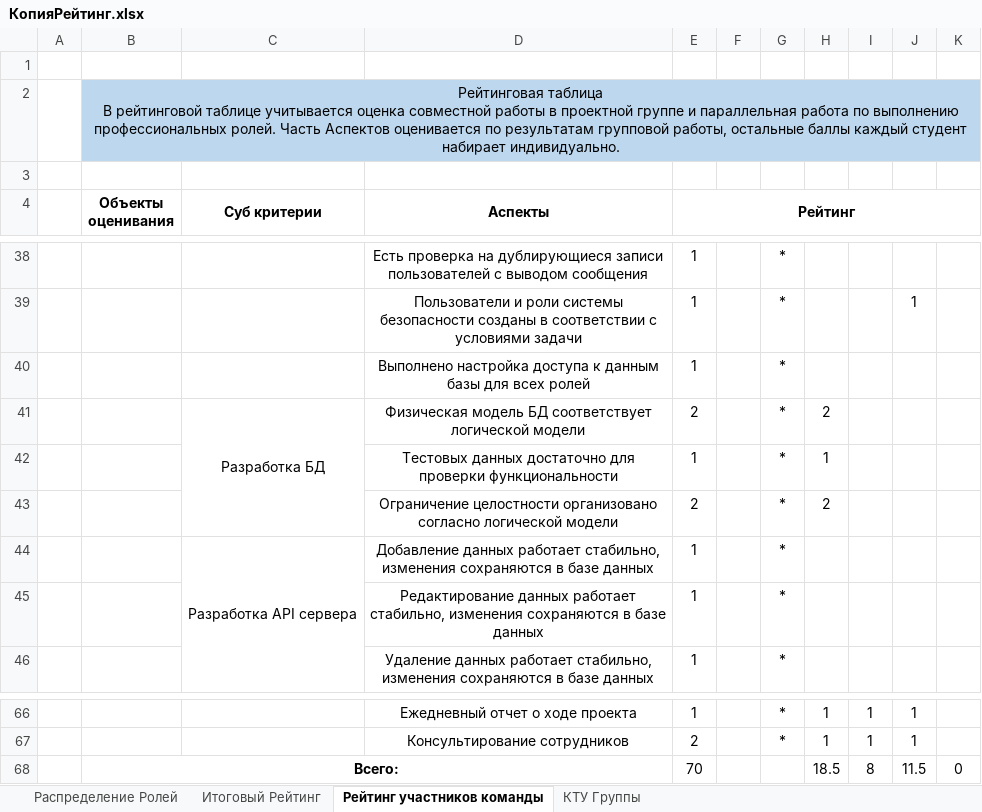
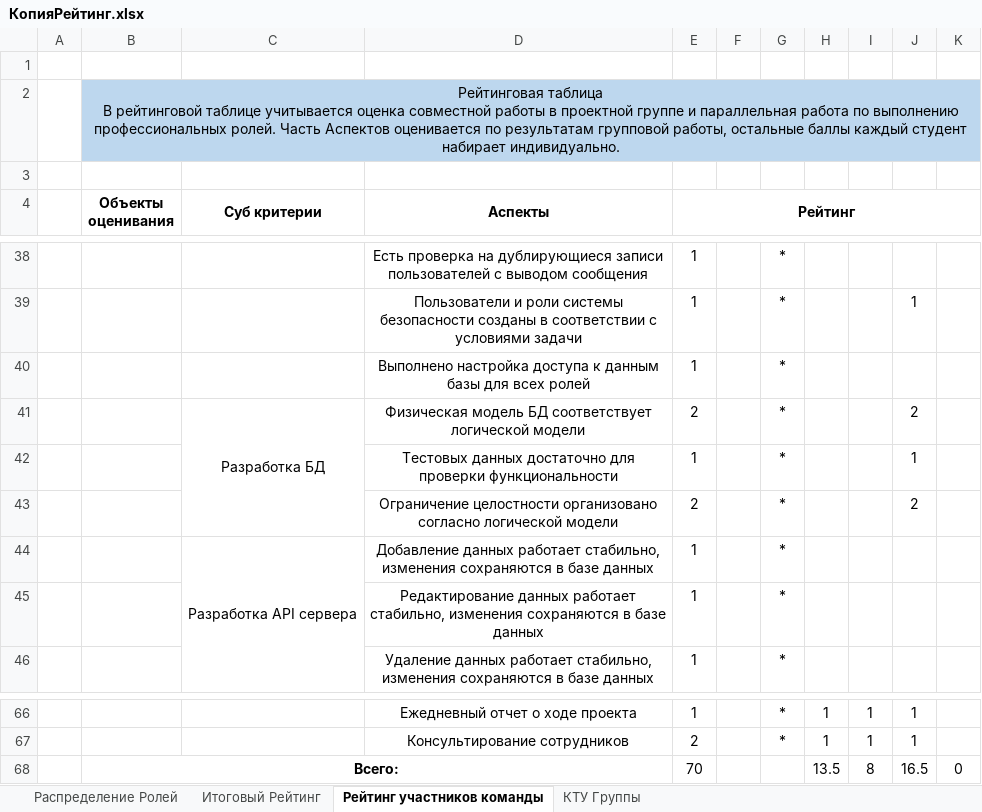
Before and after one commit to MEGADARKKILLA/abube_zakazi, an Excel workbook: КопияРейтинг.xlsx, sheet Рейтинг участников команды, drawn as a sheet; only a part is shown, gaps mark what is left out; values as stored, in another font and other column widths than the file's, no borders; the diff names each change by its address in the sheet, - before the commit and + after, or states it on an @@ line.

```diff
--- a/КопияРейтинг.xlsx (sheet Рейтинг участников команды)
+++ b/КопияРейтинг.xlsx (sheet Рейтинг участников команды)
-H41: 2
+H41: (empty)
-J41: (empty)
+J41: 2
-H42: 1
+H42: (empty)
-J42: (empty)
+J42: 1
-H43: 2
+H43: (empty)
-J43: (empty)
+J43: 2
-H68: 18.5
+H68: 13.5
-J68: 11.5
+J68: 16.5
```
Also changed, not shown: sheet Итоговый Рейтинг, 1 other file.
